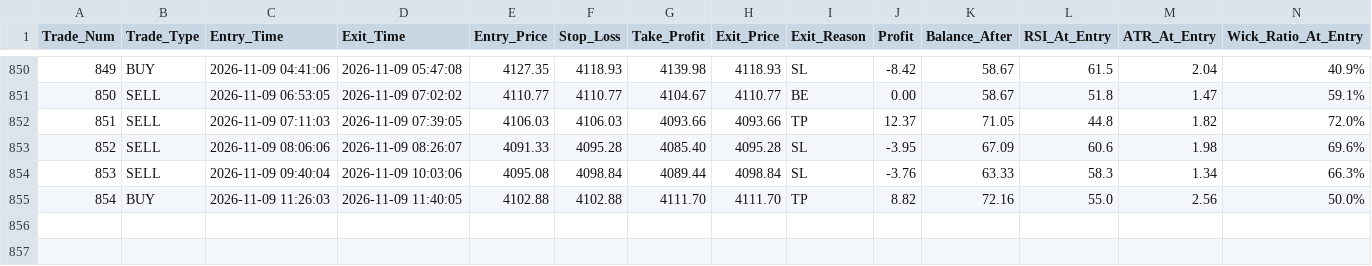
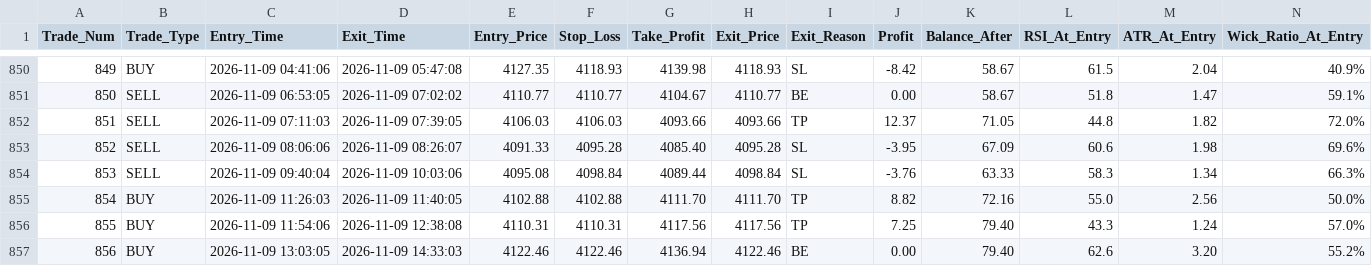
Before and after one commit to shashidaren/gold-trading-bot, a CSV file: trades.csv, drawn as a sheet; only a part is shown, gaps mark what is left out; rows hold the shown columns only; the diff names each change by its address in the sheet, - before the commit and + after, or states it on an @@ line.

Commit message:
data collection 461

```diff
--- a/trades.csv
+++ b/trades.csv
+row 856: 855 | BUY | 2026-11-09 11:54:06 | 2026-11-09 12:38:08 | 4110.31 | 4110.31 | 4117.56 | 4117.56 | TP | 7.25 | 79.40 | 43.3 | 1.24 | 57.0%
+row 857: 856 | BUY | 2026-11-09 13:03:05 | 2026-11-09 14:33:03 | 4122.46 | 4122.46 | 4136.94 | 4122.46 | BE | 0.00 | 79.40 | 62.6 | 3.20 | 55.2%
```
Also changed, not shown: skipped_trades.csv, 4 other files.
